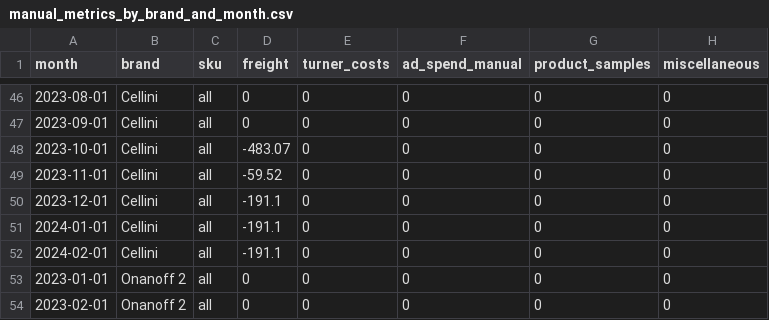
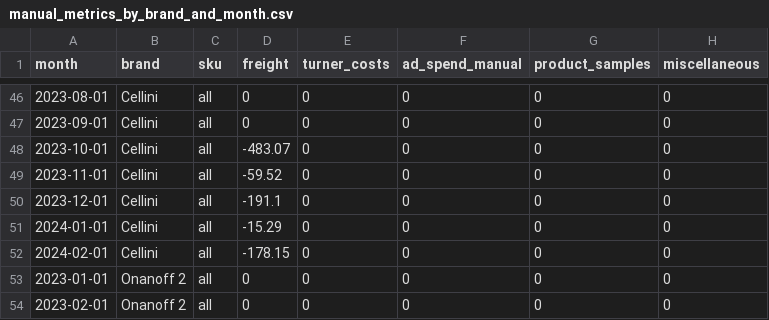
Before and after one commit to aaronbunda1/brandhut_data, a CSV file: bh_dbt/seeds/manual_metrics_by_brand_and_month.csv, drawn as a sheet; only a part is shown, gaps mark what is left out.

Commit message:
fix again

```diff
--- a/bh_dbt/seeds/manual_metrics_by_brand_and_month.csv
+++ b/bh_dbt/seeds/manual_metrics_by_brand_and_month.csv
@@ -50,4 +50,4 @@ month,brand,sku,freight,turner_costs,ad_spend_manual,product_samples,miscellaneo
 2023-12-01,Cellini,all,-191.1,0,0,0,0
-2024-01-01,Cellini,all,-191.1,0,0,0,0
-2024-02-01,Cellini,all,-191.1,0,0,0,0
+2024-01-01,Cellini,all,-15.29,0,0,0,0
+2024-02-01,Cellini,all,-178.15,0,0,0,0
 2023-01-01,Onanoff 2,all,0,0,0,0,0
```
